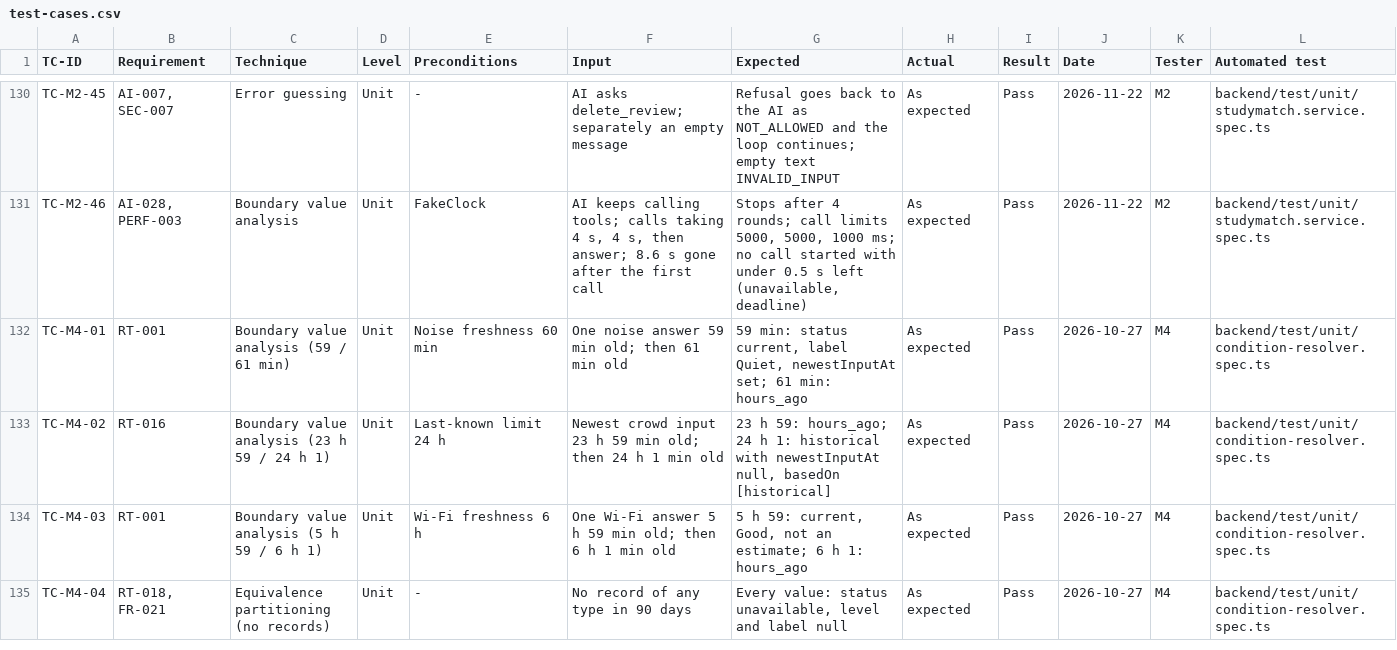
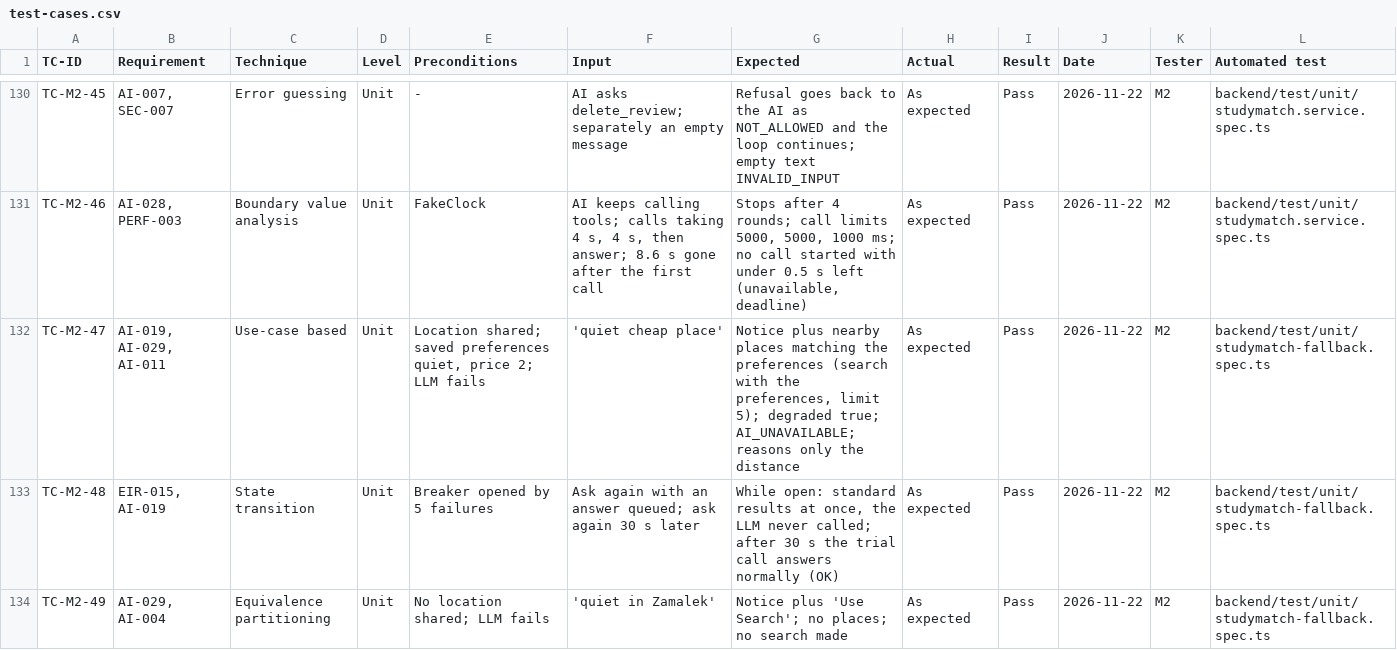
Before and after one commit to yasmeennasrr/StudySpot, a CSV file: docs/testing/test-cases.csv, drawn as a sheet; only a part is shown, gaps mark what is left out; the shorter side is filled out with more unchanged rows; the diff covers the shown part only.

```diff
--- a/docs/testing/test-cases.csv
+++ b/docs/testing/test-cases.csv
@@ -131 +131,4 @@ TC-M2-45,"AI-007, SEC-007",Error guessing,Unit,-,AI asks delete_review; separate
 TC-M2-46,"AI-028, PERF-003",Boundary value analysis,Unit,FakeClock,"AI keeps calling tools; calls taking 4 s, 4 s, then answer; 8.6 s gone after the first call","Stops after 4 rounds; call limits 5000, 5000, 1000 ms; no call started with under 0.5 s left (unavailable, deadline)",As expected,Pass,2026-11-22,M2,backend/test/unit/studymatch.service.spec.ts
+TC-M2-47,"AI-019, AI-029, AI-011",Use-case based,Unit,"Location shared; saved preferences quiet, price 2; LLM fails",'quiet cheap place',"Notice plus nearby places matching the preferences (search with the preferences, limit 5); degraded true; AI_UNAVAILABLE; reasons only the distance",As expected,Pass,2026-11-22,M2,backend/test/unit/studymatch-fallback.spec.ts
+TC-M2-48,"EIR-015, AI-019",State transition,Unit,Breaker opened by 5 failures,Ask again with an answer queued; ask again 30 s later,"While open: standard results at once, the LLM never called; after 30 s the trial call answers normally (OK)",As expected,Pass,2026-11-22,M2,backend/test/unit/studymatch-fallback.spec.ts
+TC-M2-49,"AI-029, AI-004",Equivalence partitioning,Unit,No location shared; LLM fails,'quiet in Zamalek',Notice plus 'Use Search'; no places; no search made,As expected,Pass,2026-11-22,M2,backend/test/unit/studymatch-fallback.spec.ts
```
Also changed, not shown: 2 added rows elsewhere in this file, 4 other files.
